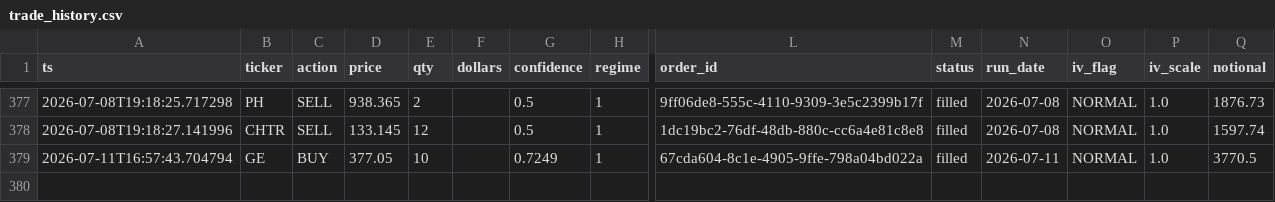
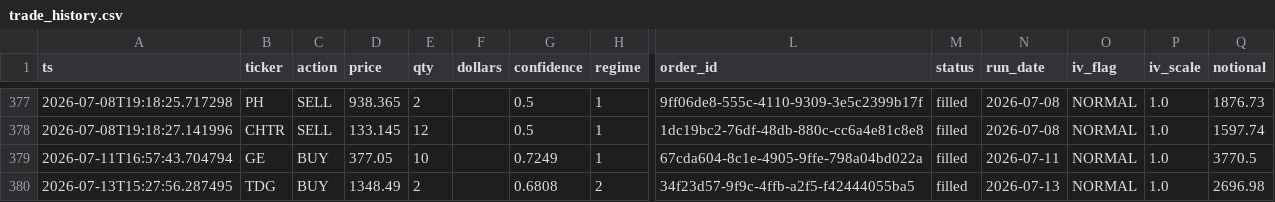
Before and after one commit to Southpaw3234/Quant-Terminal, a CSV file: data/paper_trades/trade_history.csv, drawn as a sheet; only a part is shown, gaps mark what is left out; rows hold the shown columns only; the diff names each change by its address in the sheet, - before the commit and + after, or states it on an @@ line.

```diff
--- a/data/paper_trades/trade_history.csv
+++ b/data/paper_trades/trade_history.csv
+row 380: 2026-07-13T15:27:56.287495 | TDG | BUY | 1348.49 | 2 |  | 0.6808 | 2 | 34f23d57-9f9c-4ffb-a2f5-f42444055ba5 | filled | 2026-07-13 | NORMAL | 1.0 | 2696.98
```
Also changed, not shown: data/predictions/pnl_history.csv, data/shadow/cross_sectional_ls.csv, 28 other files.
